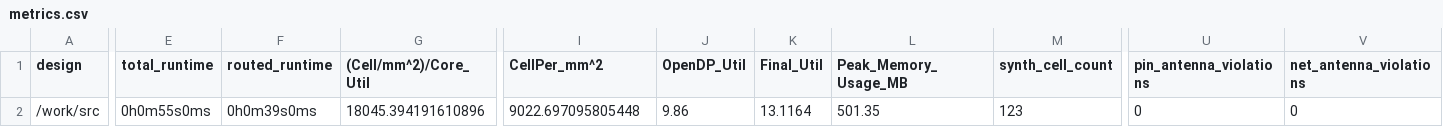
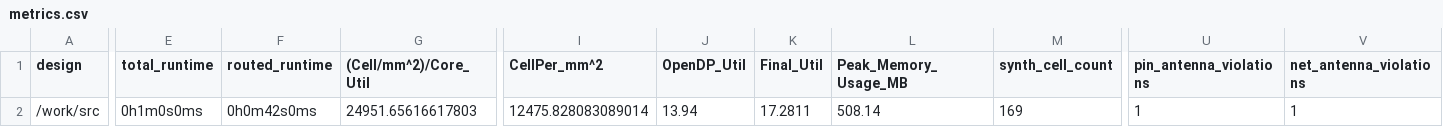
Before and after one commit to TinyTapeout/tinytapeout-06, a CSV file: projects/tt_um_ejfogleman_smsdac/stats/metrics.csv, drawn as a sheet; only a part is shown, gaps mark what is left out; the diff covers the shown part only; the diff names each change by its address in the sheet, - before the commit and + after, or states it on an @@ line.

Commit message:
feat: update project tt_um_ejfogleman_smsdac from ejfogleman/ef_smsdac
Commit: 8ad0831be891e70cbb849361effa274c952b82f3
Workflow: https://github.com/ejfogleman/ef_smsdac/actions/runs/8743080092

```diff
--- a/projects/tt_um_ejfogleman_smsdac/stats/metrics.csv
+++ b/projects/tt_um_ejfogleman_smsdac/stats/metrics.csv
-E2 (total_runtime): 0h0m55s0ms
+E2 (total_runtime): 0h1m0s0ms
-F2 (routed_runtime): 0h0m39s0ms
+F2 (routed_runtime): 0h0m42s0ms
-G2 ((Cell/mm^2)/Core_Util): 18045.394191610896
+G2 ((Cell/mm^2)/Core_Util): 24951.65616617803
-I2 (CellPer_mm^2): 9022.697095805448
+I2 (CellPer_mm^2): 12475.828083089014
-J2 (OpenDP_Util): 9.86
+J2 (OpenDP_Util): 13.94
-K2 (Final_Util): 13.1164
+K2 (Final_Util): 17.2811
-L2 (Peak_Memory_Usage_MB): 501.35
+L2 (Peak_Memory_Usage_MB): 508.14
-M2 (synth_cell_count): 123
+M2 (synth_cell_count): 169
-U2 (pin_antenna_violations): 0
+U2 (pin_antenna_violations): 1
-V2 (net_antenna_violations): 0
+V2 (net_antenna_violations): 1
```
Also changed, not shown: 25 edited cells elsewhere in this file, 7 other files.
